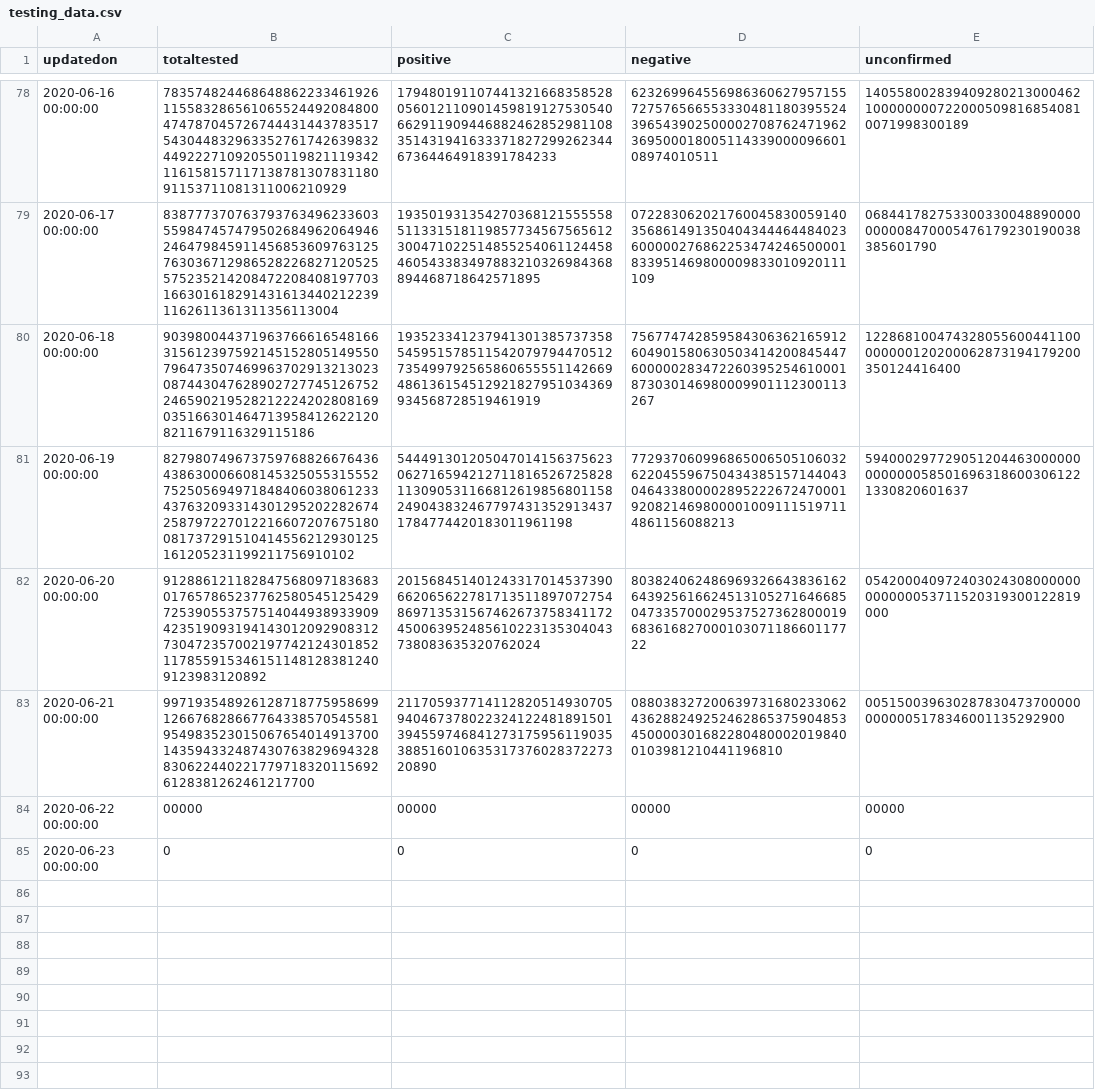
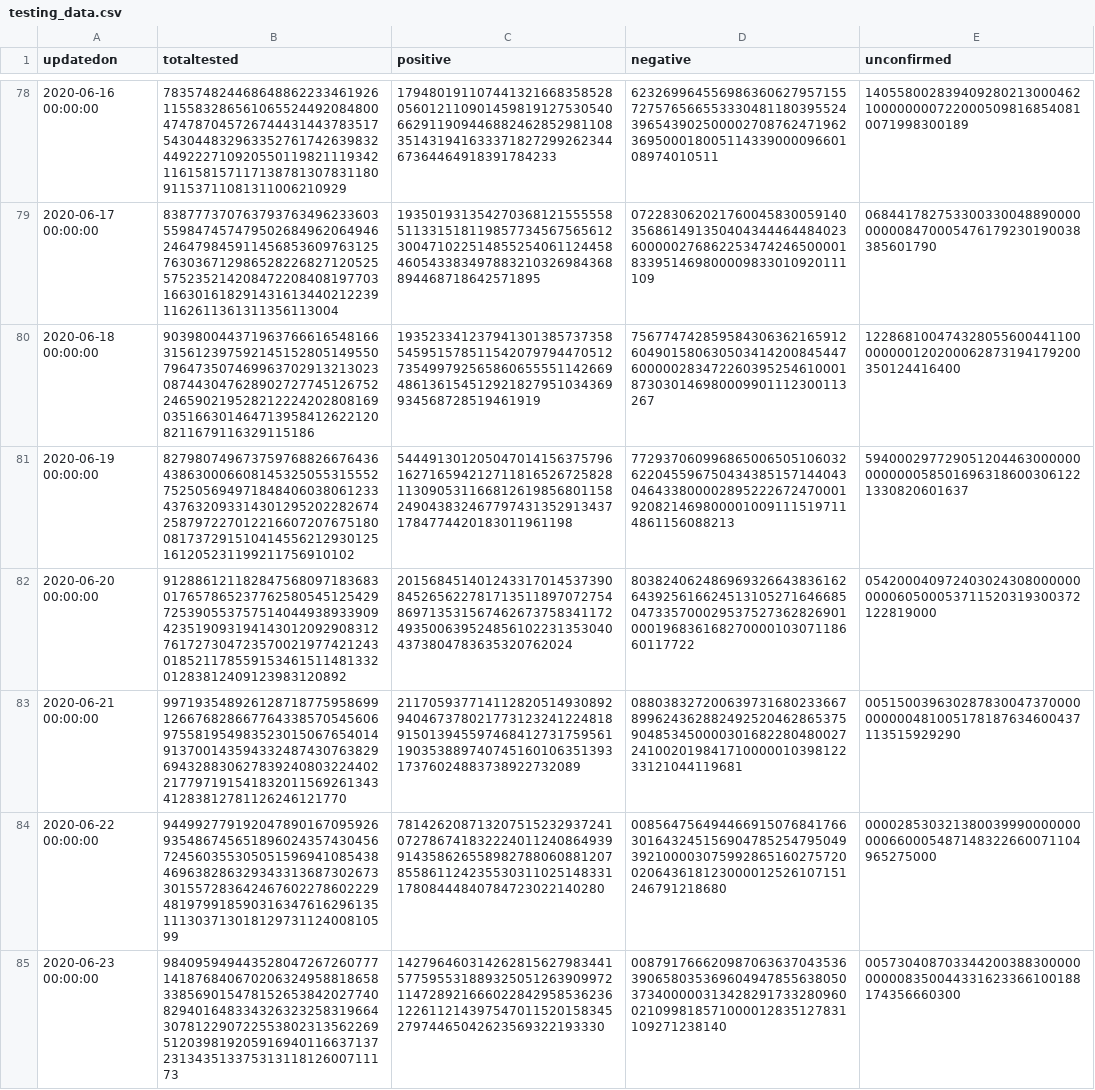
Before and after one commit to Covid-Analytics-India/covid19-analysis, a CSV file: data/testing_data.csv, drawn as a sheet; only a part is shown, gaps mark what is left out; the diff covers the shown part only.

Commit message:
data updated

```diff
--- a/data/testing_data.csv
+++ b/data/testing_data.csv
@@ -80,6 +80,6 @@ updatedon,totaltested,positive,negative,unconfirmed
 2020-06-18 00:00:00,9039800443719637666165481663156123975921451528051495507964735074699637029132130230874430476289027277451267522465902195282122242028081690351663014647139584126221208211679116329115186,193523341237941301385737358545951578511542079794470512735499792565860655551142669486136154512921827951034369934568728519461919,756774742859584306362165912604901580630503414200845447600000283472260395254610001873030146980009901112300113267,122868100474328055600441100000000120200062873194179200350124416400
-2020-06-19 00:00:00,827980749673759768826676436438630006608145325055315552752505694971848406038061233437632093314301295202282674258797227012216607207675180081737291510414556212930125161205231199211756910102,5444913012050470141563756230627165942127118165267258281130905311668126198568011582490438324677974313529134371784774420183011961198,7729370609968650065051060326220455967504343851571440430464338000028952226724700019208214698000010091115197114861156088213,5940002977290512044630000000000000585016963186003061221330820601637
-2020-06-20 00:00:00,9128861211828475680971836830176578652377625805451254297253905537575140449389339094235190931941430120929083127304723570021977421243018521178559153461511481283812409123983120892,201568451401243317014537390662065622781713511897072754869713531567462673758341172450063952485610223135304043738083635320762024, 80382406248696932664383616264392561662451310527164668504733570002953752736280001968361682700010307118660117722,054200040972403024308000000000000053711520319300122819000
-2020-06-21 00:00:00,9971935489261287187759586991266768286677643385705455819549835230150676540149137001435943324874307638296943288306224402217797183201156926128381262461217700,21170593771411282051493070594046737802232412248189150139455974684127317595611903538851601063531737602837227320890,0880383272006397316802330624362882492524628653759048534500003016822804800020198400103981210441196810,0051500396302878304737000000000005178346001135292900
-2020-06-22 00:00:00,00000,00000,00000,00000
-2020-06-23 00:00:00,0,0,0,0
+2020-06-19 00:00:00,827980749673759768826676436438630006608145325055315552752505694971848406038061233437632093314301295202282674258797227012216607207675180081737291510414556212930125161205231199211756910102,5444913012050470141563757961627165942127118165267258281130905311668126198568011582490438324677974313529134371784774420183011961198,7729370609968650065051060326220455967504343851571440430464338000028952226724700019208214698000010091115197114861156088213,5940002977290512044630000000000000585016963186003061221330820601637
+2020-06-20 00:00:00,91288612118284756809718368301765786523776258054512542972539055375751404493893390942351909319414301209290831276172730472357002197742124301852117855915346151148133201283812409123983120892,2015684514012433170145373908452656227817135118970727548697135315674626737583411724935006395248561022313530404373804783635320762024, 80382406248696932664383616264392561662451310527164668504733570002953752736282690100019683616827000010307118660117722,054200040972403024308000000000060500053711520319300372122819000
+2020-06-21 00:00:00,99719354892612871877595869912667682866776433857054560697558195498352301506765401491370014359433248743076382969432883062783924080322440221779719154183201156926134341283812781126246121770,21170593771411282051493089294046737802177312324122481891501394559746841273175956119035388974074516010635139317376024883738922732089,08803832720063973168023366789962436288249252046286537590485345000030168228048002724100201984171000001039812233121044119681,005150039630287830047370000000000481005178187634600437113515929290
+2020-06-22 00:00:00,94499277919204789016709592693548674565189602435743045672456035530505159694108543846963828632934331368730267330155728364246760227860222948197991859031634761629613511130371301812973112400810599,78142620871320751523293724107278674183222401124086493991435862655898278806088120785586112423553031102514833117808444840784723022140280,008564756494466915076841766301643245156904785254795049392100003075992865160275720020643618123000012526107151246791218680,000028530321380039990000000000660005487148322660071104965275000
+2020-06-23 00:00:00,98409594944352804726726077714187684067020632495881865833856901547815265384202774082940164833432632325831966430781229072255380231356226951203981920591694011663713723134351337531311812600711173,14279646031426281562798344157759553188932505126390997211472892166602284295853623612261121439754701152015834527974465042623569322193330,008791766620987063637043536390658035369604947855638050373400000313428291733280960021099818571000012835127831109271238140,005730408703344200388300000000008350044331623366100188174356660300
```
Also changed, not shown: 5 added rows and 3 edited cells elsewhere in this file, data/district_wise.csv, 2 other files.
